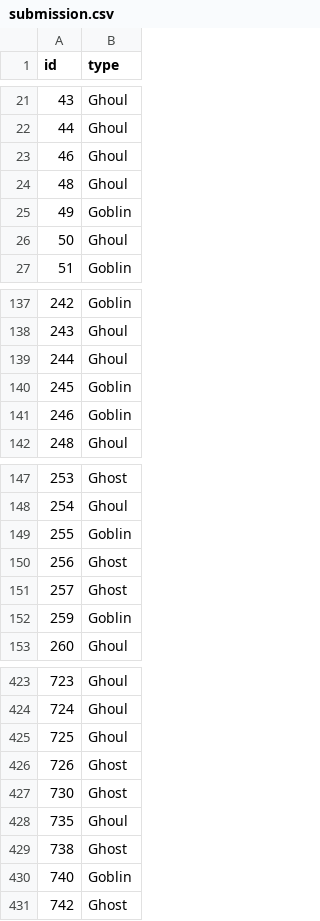
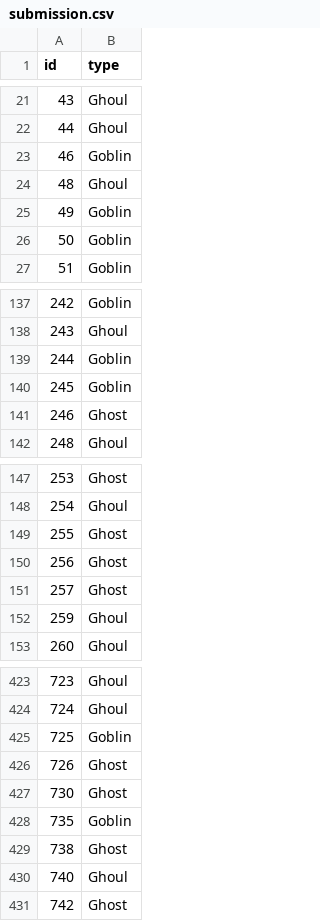
Before and after one commit to benjamin-chan/GhoulsGoblinsGhosts, a CSV file: data/processed/submission.csv, drawn as a sheet; only a part is shown, gaps mark what is left out; the diff covers the shown part only.

```diff
--- a/data/processed/submission.csv
+++ b/data/processed/submission.csv
@@ -22,6 +22,6 @@ id,type
 44,Ghoul
-46,Ghoul
+46,Goblin
 48,Ghoul
 49,Goblin
-50,Ghoul
+50,Goblin
 51,Goblin
@@ -138,5 +138,5 @@ id,type
 243,Ghoul
-244,Ghoul
+244,Goblin
 245,Goblin
-246,Goblin
+246,Ghost
 248,Ghoul
@@ -148,6 +148,6 @@ id,type
 254,Ghoul
-255,Goblin
+255,Ghost
 256,Ghost
 257,Ghost
-259,Goblin
+259,Ghoul
 260,Ghoul
@@ -424,8 +424,8 @@ id,type
 724,Ghoul
-725,Ghoul
+725,Goblin
 726,Ghost
 730,Ghost
-735,Ghoul
+735,Goblin
 738,Ghost
-740,Goblin
+740,Ghoul
 742,Ghost
```
Also changed, not shown: 40 edited cells elsewhere in this file, 3 other files.
